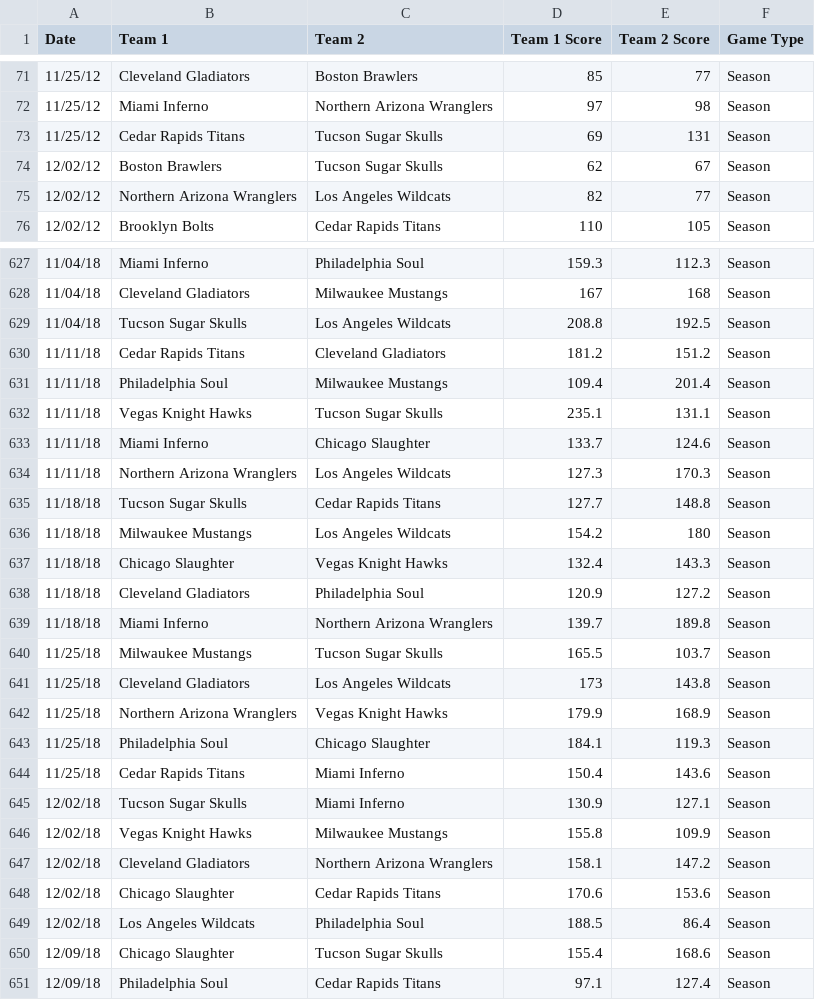
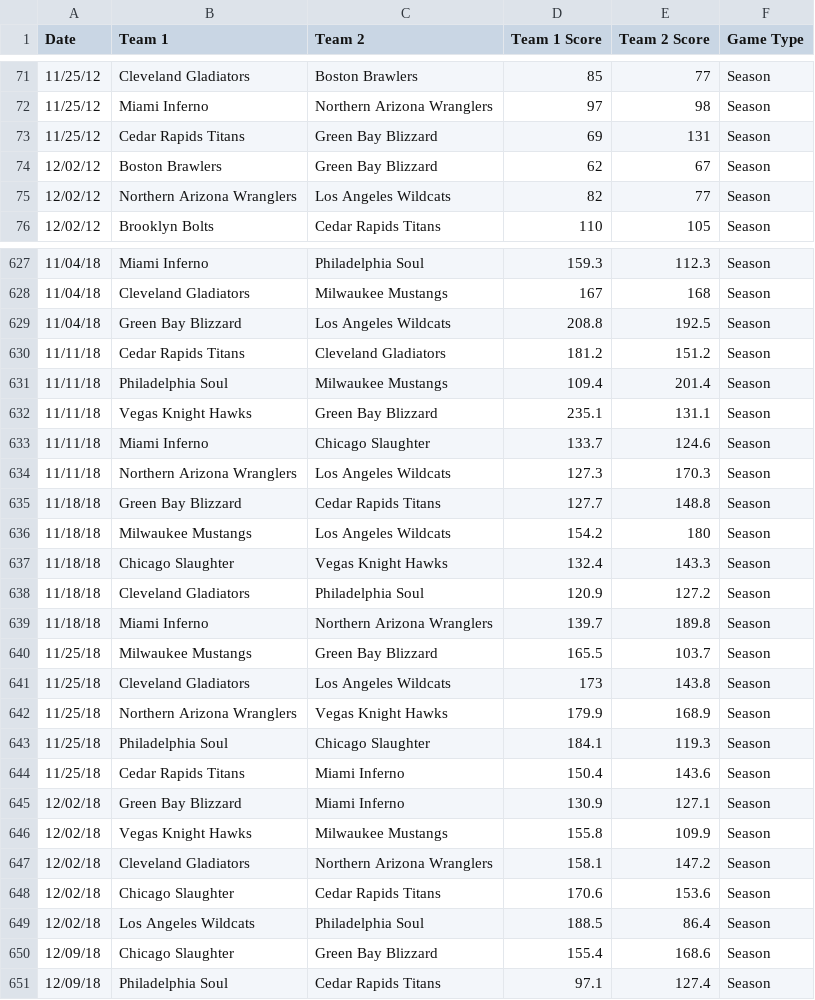
Before and after one commit to michaelj86768894/big12, a CSV file: Head2Head.csv, drawn as a sheet; only a part is shown, gaps mark what is left out; the diff covers the shown part only.

Commit message:
Update Head2Head.csv

```diff
--- a/Head2Head.csv
+++ b/Head2Head.csv
@@ -72,4 +72,4 @@ Date,Team 1,Team 2,Team 1 Score,Team 2 Score,Game Type
 11/25/12,Miami Inferno,Northern Arizona Wranglers,97,98,Season
-11/25/12,Cedar Rapids Titans,Tucson Sugar Skulls,69,131,Season
-12/02/12,Boston Brawlers,Tucson Sugar Skulls,62,67,Season
+11/25/12,Cedar Rapids Titans,Green Bay Blizzard,69,131,Season
+12/02/12,Boston Brawlers,Green Bay Blizzard,62,67,Season
 12/02/12,Northern Arizona Wranglers,Los Angeles Wildcats,82,77,Season
@@ -628,9 +628,9 @@ Date,Team 1,Team 2,Team 1 Score,Team 2 Score,Game Type
 11/04/18,Cleveland Gladiators,Milwaukee Mustangs,167,168,Season
-11/04/18,Tucson Sugar Skulls,Los Angeles Wildcats,208.8,192.5,Season
+11/04/18,Green Bay Blizzard,Los Angeles Wildcats,208.8,192.5,Season
 11/11/18,Cedar Rapids Titans,Cleveland Gladiators,181.2,151.2,Season
 11/11/18,Philadelphia Soul,Milwaukee Mustangs,109.4,201.4,Season
-11/11/18,Vegas Knight Hawks,Tucson Sugar Skulls,235.1,131.1,Season
+11/11/18,Vegas Knight Hawks,Green Bay Blizzard,235.1,131.1,Season
 11/11/18,Miami Inferno,Chicago Slaughter,133.7,124.6,Season
 11/11/18,Northern Arizona Wranglers,Los Angeles Wildcats,127.3,170.3,Season
-11/18/18,Tucson Sugar Skulls,Cedar Rapids Titans,127.7,148.8,Season
+11/18/18,Green Bay Blizzard,Cedar Rapids Titans,127.7,148.8,Season
 11/18/18,Milwaukee Mustangs,Los Angeles Wildcats,154.2,180,Season
@@ -639,3 +639,3 @@ Date,Team 1,Team 2,Team 1 Score,Team 2 Score,Game Type
 11/18/18,Miami Inferno,Northern Arizona Wranglers,139.7,189.8,Season
-11/25/18,Milwaukee Mustangs,Tucson Sugar Skulls,165.5,103.7,Season
+11/25/18,Milwaukee Mustangs,Green Bay Blizzard,165.5,103.7,Season
 11/25/18,Cleveland Gladiators,Los Angeles Wildcats,173,143.8,Season
@@ -644,3 +644,3 @@ Date,Team 1,Team 2,Team 1 Score,Team 2 Score,Game Type
 11/25/18,Cedar Rapids Titans,Miami Inferno,150.4,143.6,Season
-12/02/18,Tucson Sugar Skulls,Miami Inferno,130.9,127.1,Season
+12/02/18,Green Bay Blizzard,Miami Inferno,130.9,127.1,Season
 12/02/18,Vegas Knight Hawks,Milwaukee Mustangs,155.8,109.9,Season
@@ -649,3 +649,3 @@ Date,Team 1,Team 2,Team 1 Score,Team 2 Score,Game Type
 12/02/18,Los Angeles Wildcats,Philadelphia Soul,188.5,86.4,Season
-12/09/18,Chicago Slaughter,Tucson Sugar Skulls,155.4,168.6,Season
+12/09/18,Chicago Slaughter,Green Bay Blizzard,155.4,168.6,Season
 12/09/18,Philadelphia Soul,Cedar Rapids Titans,97.1,127.4,Season
```
Also changed, not shown: 188 edited cells elsewhere in this file.
